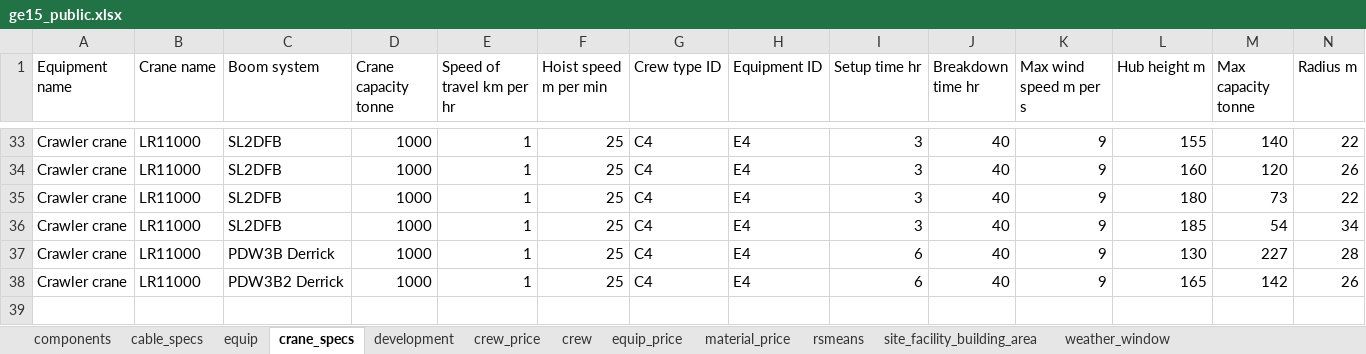
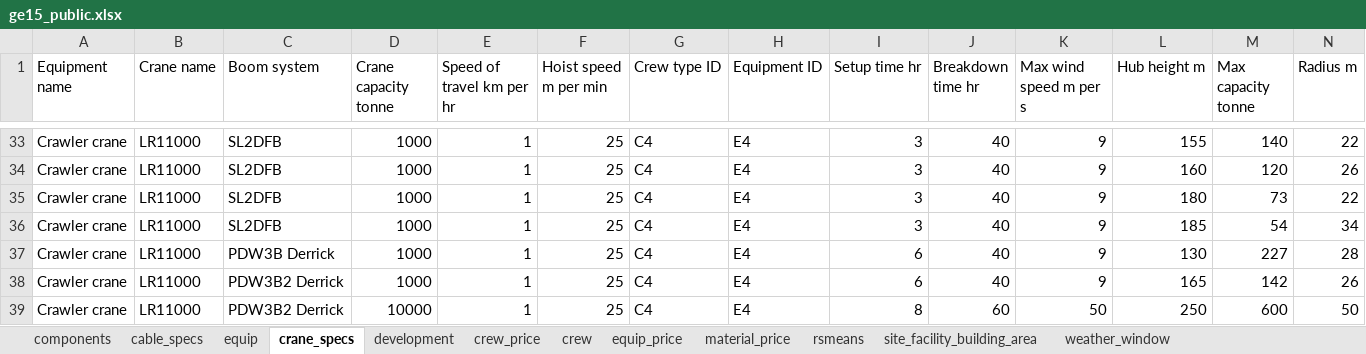
Before and after one commit to ssnivashan/WISDEM, an Excel workbook: wisdem/library/landbosse/ge15_public.xlsx, sheet crane_specs, drawn as a sheet; only a part is shown, gaps mark what is left out; values as stored, in another font and other column widths than the file's, no borders; rows hold the shown columns only; the diff names each change by its address in the sheet, - before the commit and + after, or states it on an @@ line.

Commit message:
trying to add a BIG crane

```diff
--- a/wisdem/library/landbosse/ge15_public.xlsx (sheet crane_specs)
+++ b/wisdem/library/landbosse/ge15_public.xlsx (sheet crane_specs)
+row 39: Crawler crane | LR11000 | PDW3B2 Derrick | 10000 | 1 | 25 | C4 | E4 | 8 | 60 | 50 | 250 | 600 | 50
```
